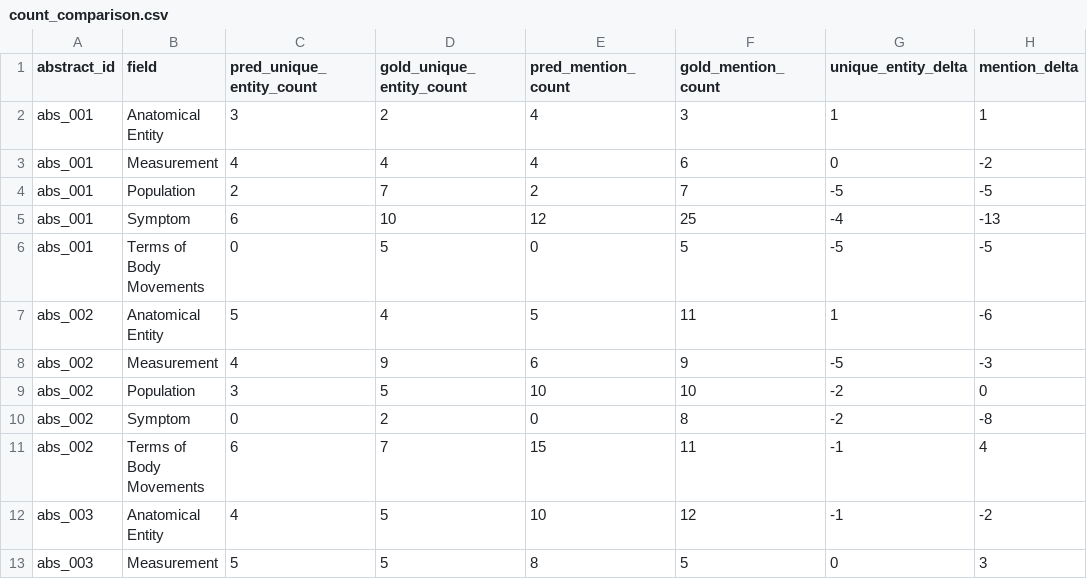
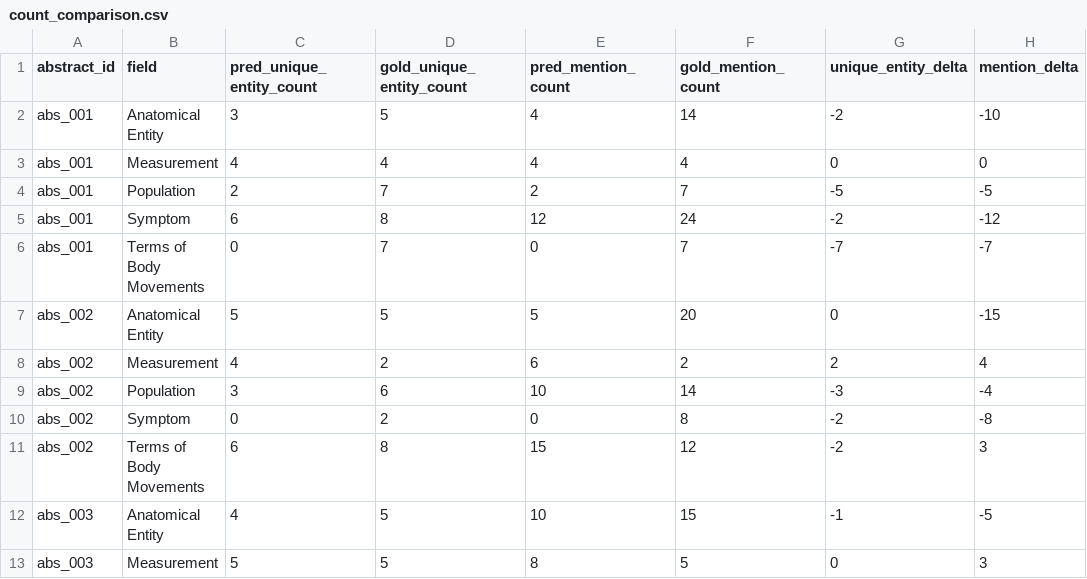
Before and after one commit to path2morepro/Power-Chain-Literature-Graph, a CSV file: outputs/visualizations/ner_round1/count_comparison.csv (was data/processed/evaluation/ner_round1/count_comparison.csv), drawn as a sheet; only a part is shown; the diff covers the shown part only.

```diff
--- a/data/processed/evaluation/ner_round1/count_comparison.csv
+++ b/outputs/visualizations/ner_round1/count_comparison.csv
@@ -1,13 +1,13 @@
 abstract_id,field,pred_unique_entity_count,gold_unique_entity_count,pred_mention_count,gold_mention_count,unique_entity_delta,mention_delta
-abs_001,Anatomical Entity,3,2,4,3,1,1
-abs_001,Measurement,4,4,4,6,0,-2
+abs_001,Anatomical Entity,3,5,4,14,-2,-10
+abs_001,Measurement,4,4,4,4,0,0
 abs_001,Population,2,7,2,7,-5,-5
-abs_001,Symptom,6,10,12,25,-4,-13
-abs_001,Terms of Body Movements,0,5,0,5,-5,-5
-abs_002,Anatomical Entity,5,4,5,11,1,-6
-abs_002,Measurement,4,9,6,9,-5,-3
-abs_002,Population,3,5,10,10,-2,0
+abs_001,Symptom,6,8,12,24,-2,-12
+abs_001,Terms of Body Movements,0,7,0,7,-7,-7
+abs_002,Anatomical Entity,5,5,5,20,0,-15
+abs_002,Measurement,4,2,6,2,2,4
+abs_002,Population,3,6,10,14,-3,-4
 abs_002,Symptom,0,2,0,8,-2,-8
-abs_002,Terms of Body Movements,6,7,15,11,-1,4
-abs_003,Anatomical Entity,4,5,10,12,-1,-2
+abs_002,Terms of Body Movements,6,8,15,12,-2,3
+abs_003,Anatomical Entity,4,5,10,15,-1,-5
 abs_003,Measurement,5,5,8,5,0,3
```
Also changed, not shown: 146 edited cells elsewhere in this file, data/processed/evaluation/ner_round1/metrics.csv, 20 other files.
